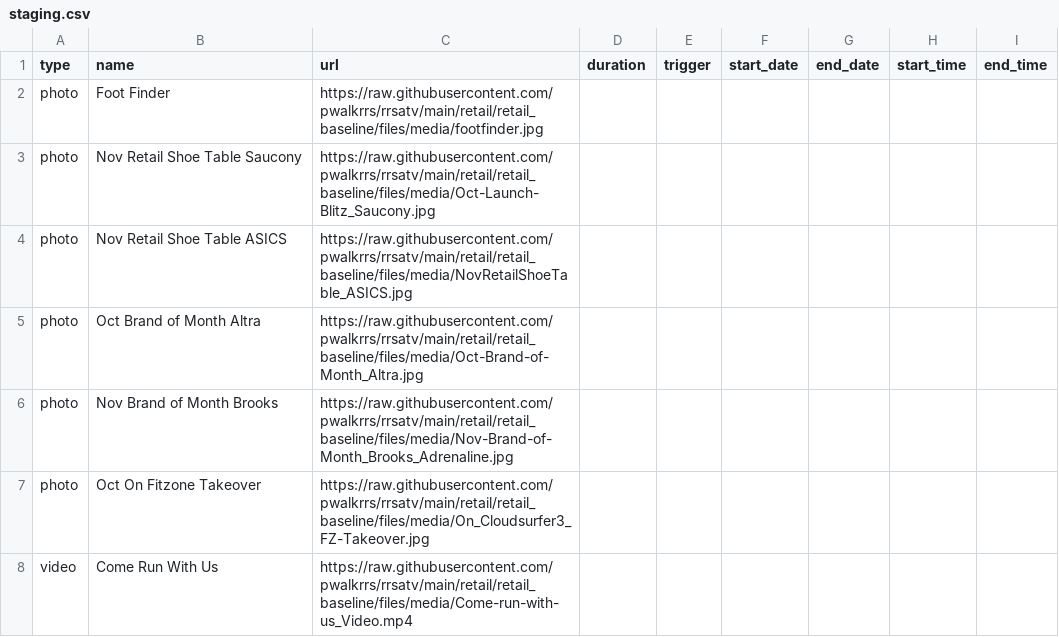
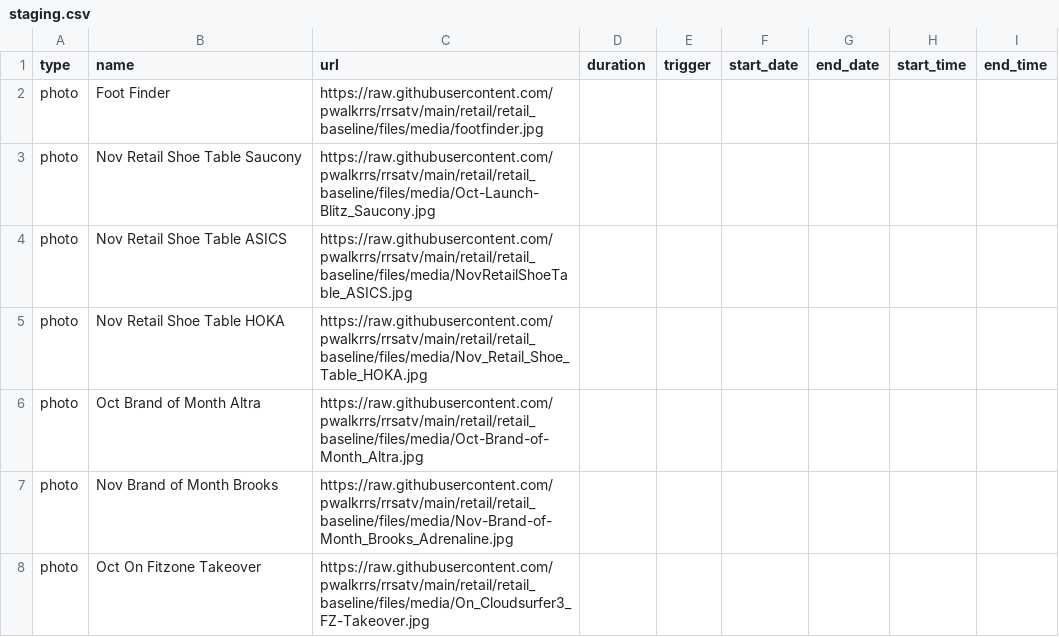
Before and after one commit to pwalkrrs/rrsatv, a CSV file: retail/retail_baseline/csv/pupcast/staging.csv, drawn as a sheet; only a part is shown; the shorter side is filled out with more unchanged rows; the diff names each change by its address in the sheet, - before the commit and + after, or states it on an @@ line.

Commit message:
Update staging.csv

```diff
--- a/retail/retail_baseline/csv/pupcast/staging.csv
+++ b/retail/retail_baseline/csv/pupcast/staging.csv
+row 5: photo | Nov Retail Shoe Table HOKA | https://raw.githubusercontent.com/pwalkrrs/rrsatv/main/retail/retail_baseline/files/media/Nov_Retail_Shoe_Table_HOKA.jpg
```
